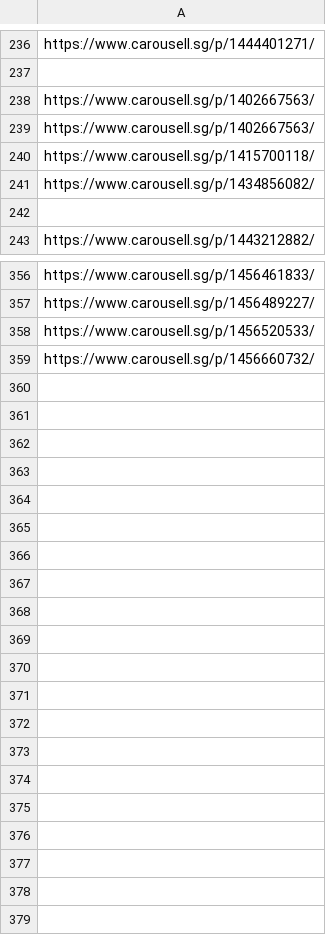
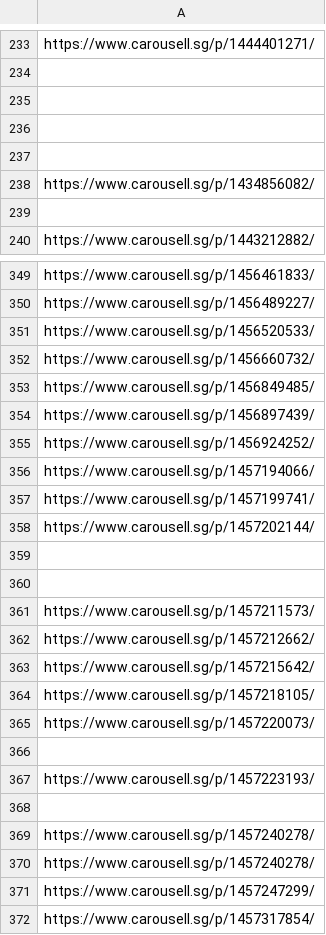
Before and after one commit to imbbloh/game-catalog, a TSV file: carousell-urls-raw-data.tsv, drawn as a sheet; only a part is shown, gaps mark what is left out; the diff covers the shown part only.

```diff
--- a/carousell-urls-raw-data.tsv
+++ b/carousell-urls-raw-data.tsv
@@ -237,5 +234,5 @@ https://www.carousell.sg/p/1444401271/
 
-https://www.carousell.sg/p/1402667563/
-https://www.carousell.sg/p/1402667563/
-https://www.carousell.sg/p/1415700118/
+
+
+
 https://www.carousell.sg/p/1434856082/
@@ -359 +352,21 @@ https://www.carousell.sg/p/1456520533/
 https://www.carousell.sg/p/1456660732/
+https://www.carousell.sg/p/1456849485/
+https://www.carousell.sg/p/1456897439/
+https://www.carousell.sg/p/1456924252/
+https://www.carousell.sg/p/1457194066/
+https://www.carousell.sg/p/1457199741/
+https://www.carousell.sg/p/1457202144/
+
+
+https://www.carousell.sg/p/1457211573/
+https://www.carousell.sg/p/1457212662/
+https://www.carousell.sg/p/1457215642/
+https://www.carousell.sg/p/1457218105/
+https://www.carousell.sg/p/1457220073/
+
+https://www.carousell.sg/p/1457223193/
+
+https://www.carousell.sg/p/1457240278/
+https://www.carousell.sg/p/1457240278/
+https://www.carousell.sg/p/1457247299/
+https://www.carousell.sg/p/1457317854/
```
Also changed, not shown: 35 added rows, 42 removed rows and 55 edited cells elsewhere in this file, carousell-urls-digital-codes.tsv, 4 other files.
